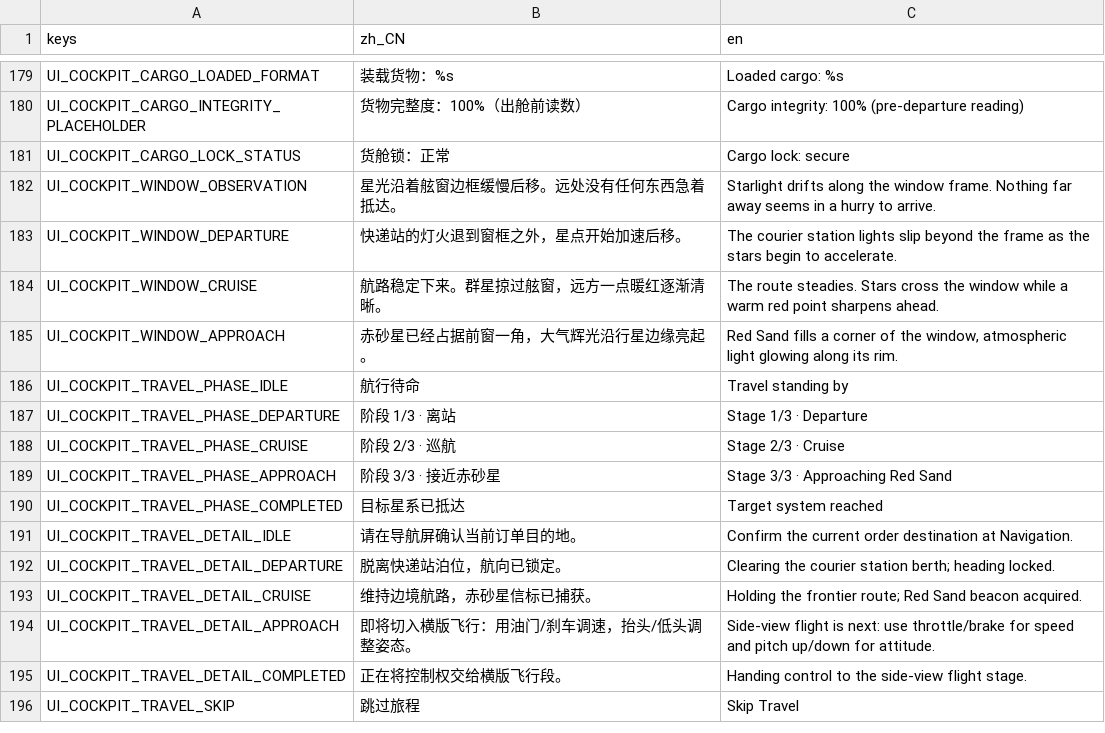
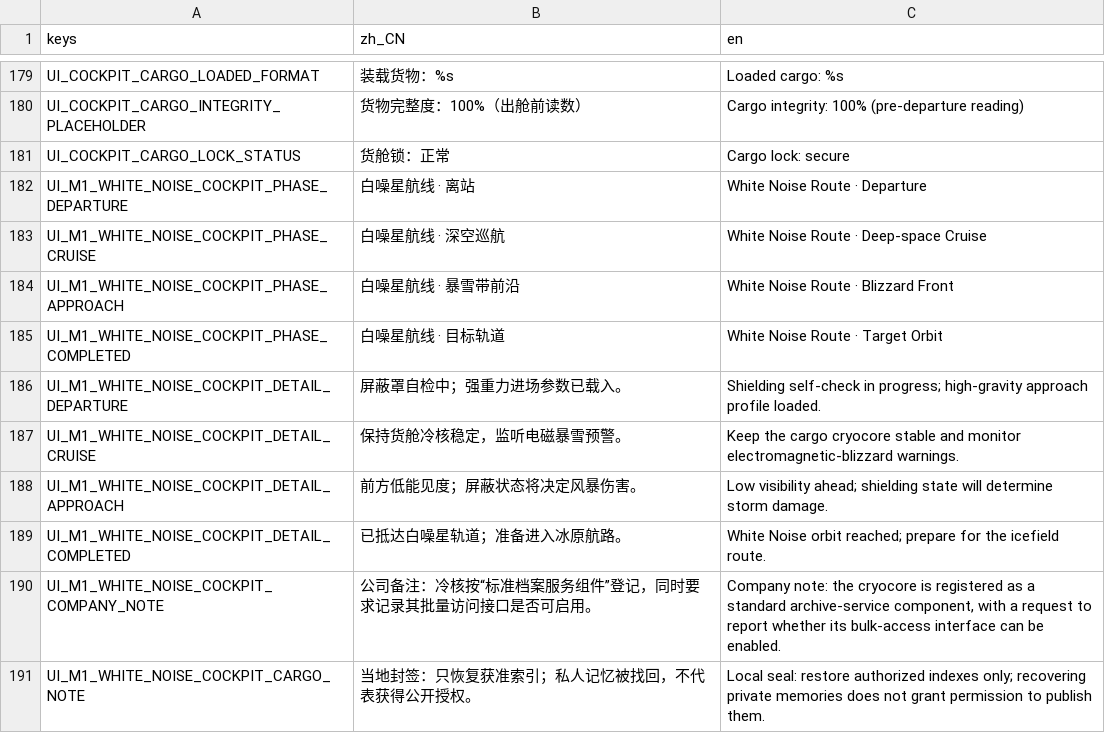
Before and after one commit to yza167-jp/universe_deliver_2d, a CSV file: data/localization/game_text.csv, drawn as a sheet; only a part is shown, gaps mark what is left out; the shorter side is filled out with more unchanged rows; the diff covers the shown part only; the diff names each change by its address in the sheet, - before the commit and + after, or states it on an @@ line.

Commit message:
让白噪主单在出发前建立记忆访问冲突
以订单级内容资源隔离白噪驾驶舱对白和旅行文案，并在订单终端并列呈现公司记录与当地实际用途。正式白噪订单和星球继续保持 REGISTERED_ONLY。

Constraint: T-122 不开放正式白噪航路，候选显示名保持 PROVISIONAL

Rejected: 复用 M0/赤砂对白与单一公司货物描述 | 会泄漏旧内容并抹平当地权限语义

Confidence: high

Scope-risk: moderate

Directive: T-123 不改变剧情合同；T-124/T-125 才落地主线选择与正式可玩状态

Tested: 70 套单元合同、T-122 专项烟雾、6 张 640x360 Metal 录帧、M1 聚合、M0 完整闭环与 scripts/check_project.sh

Not-tested: 尚未进行 Gate F 人工试玩；正式白噪完整闭环仍待 T-125 开放

```diff
--- a/data/localization/game_text.csv
+++ b/data/localization/game_text.csv
+row 182: UI_M1_WHITE_NOISE_COCKPIT_PHASE_DEPARTURE | 白噪星航线 · 离站 | White Noise Route · Departure
+row 183: UI_M1_WHITE_NOISE_COCKPIT_PHASE_CRUISE | 白噪星航线 · 深空巡航 | White Noise Route · Deep-space Cruise
+row 184: UI_M1_WHITE_NOISE_COCKPIT_PHASE_APPROACH | 白噪星航线 · 暴雪带前沿 | White Noise Route · Blizzard Front
+row 185: UI_M1_WHITE_NOISE_COCKPIT_PHASE_COMPLETED | 白噪星航线 · 目标轨道 | White Noise Route · Target Orbit
+row 186: UI_M1_WHITE_NOISE_COCKPIT_DETAIL_DEPARTURE | 屏蔽罩自检中；强重力进场参数已载入。 | Shielding self-check in progress; high-gravity approach profile loaded.
+row 187: UI_M1_WHITE_NOISE_COCKPIT_DETAIL_CRUISE | 保持货舱冷核稳定，监听电磁暴雪预警。 | Keep the cargo cryocore stable and monitor electromagnetic-blizzard warnings.
+row 188: UI_M1_WHITE_NOISE_COCKPIT_DETAIL_APPROACH | 前方低能见度；屏蔽状态将决定风暴伤害。 | Low visibility ahead; shielding state will determine storm damage.
+row 189: UI_M1_WHITE_NOISE_COCKPIT_DETAIL_COMPLETED | 已抵达白噪星轨道；准备进入冰原航路。 | White Noise orbit reached; prepare for the icefield route.
+row 190: UI_M1_WHITE_NOISE_COCKPIT_COMPANY_NOTE | 公司备注：冷核按“标准档案服务组件”登记，同时要求记录其批量访问接口是否可启用。 | Company note: the cryocore is registered as a standard archive-service component, with a request to report whether its bulk-access interface can be enabled.
+row 191: UI_M1_WHITE_NOISE_COCKPIT_CARGO_NOTE | 当地封签：只恢复获准索引；私人记忆被找回，不代表获得公开授权。 | Local seal: restore authorized indexes only; recovering private memories does not grant permission to publish them.
```
Also changed, not shown: 14 added rows and 2 edited cells elsewhere in this file, 26 other files.
